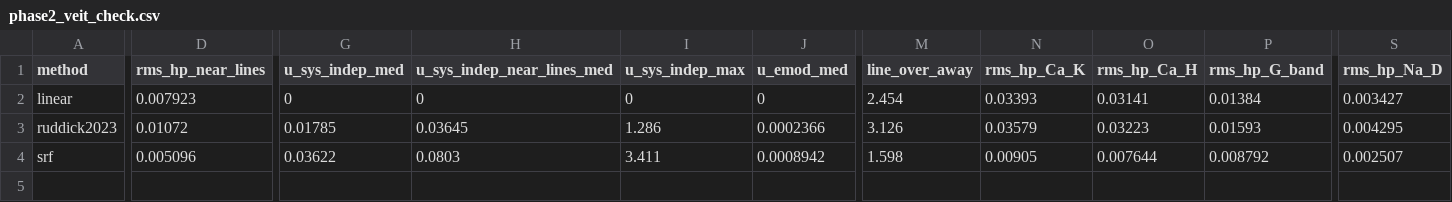
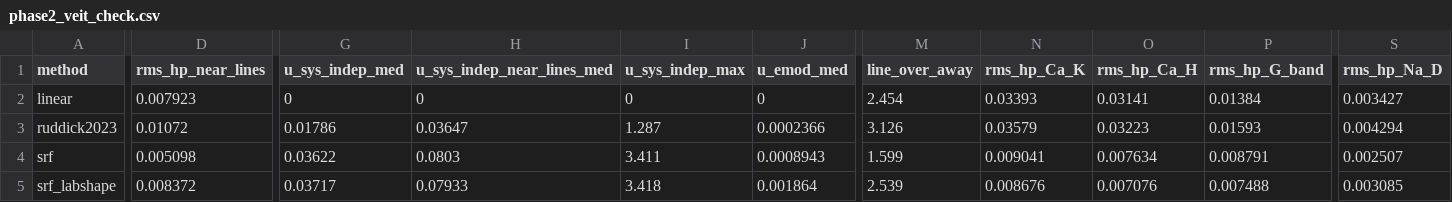
Before and after one commit to ocean-colour/hypernet, a CSV file: hypernet/wiggles/phase2_veit_check.csv, drawn as a sheet; only a part is shown, gaps mark what is left out; rows hold the shown columns only; the diff covers the shown part only; the diff names each change by its address in the sheet, - before the commit and + after, or states it on an @@ line.

```diff
--- a/hypernet/wiggles/phase2_veit_check.csv
+++ b/hypernet/wiggles/phase2_veit_check.csv
-G3 (u_sys_indep_med): 0.01785
+G3 (u_sys_indep_med): 0.01786
-H3 (u_sys_indep_near_lines_med): 0.03645
+H3 (u_sys_indep_near_lines_med): 0.03647
-I3 (u_sys_indep_max): 1.286
+I3 (u_sys_indep_max): 1.287
-S3 (rms_hp_Na_D): 0.004295
+S3 (rms_hp_Na_D): 0.004294
-D4 (rms_hp_near_lines): 0.005096
+D4 (rms_hp_near_lines): 0.005098
-J4 (u_emod_med): 0.0008942
+J4 (u_emod_med): 0.0008943
-M4 (line_over_away): 1.598
+M4 (line_over_away): 1.599
-N4 (rms_hp_Ca_K): 0.00905
+N4 (rms_hp_Ca_K): 0.009041
-O4 (rms_hp_Ca_H): 0.007644
+O4 (rms_hp_Ca_H): 0.007634
-P4 (rms_hp_G_band): 0.008792
+P4 (rms_hp_G_band): 0.008791
+row 5: srf_labshape | 0.008372 | 0.03717 | 0.07933 | 3.418 | 0.001864 | 2.539 | 0.008676 | 0.007076 | 0.007488 | 0.003085
```
Also changed, not shown: 4 edited cells elsewhere in this file, hypernet/data/srf_table.csv, hypernet/wiggles/phase0c_stability.csv, 49 other files.
